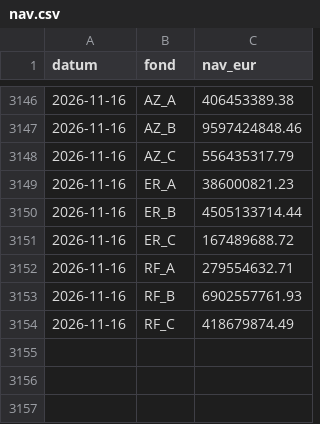
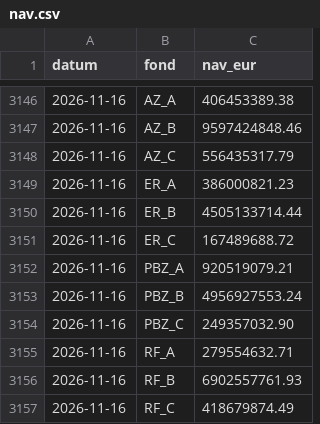
Before and after one commit to luksakurtela2-bot/koei, a CSV file: data/nav.csv, drawn as a sheet; only a part is shown, gaps mark what is left out; the diff names each change by its address in the sheet, - before the commit and + after, or states it on an @@ line.

```diff
--- a/data/nav.csv
+++ b/data/nav.csv
+row 3152: 2026-11-16 | PBZ_A | 920519079.21
+row 3153: 2026-11-16 | PBZ_B | 4956927553.24
+row 3154: 2026-11-16 | PBZ_C | 249357032.90
```
Also changed, not shown: 2 other files.
